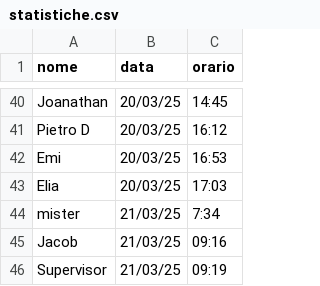
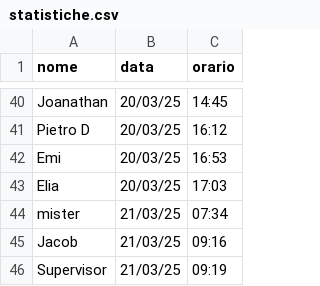
Before and after one commit to mambaye99/nightsData, a CSV file: data/statistiche.csv, drawn as a sheet; only a part is shown, gaps mark what is left out.

Commit message:
Update statistiche.csv

```diff
--- a/data/statistiche.csv
+++ b/data/statistiche.csv
@@ -43,3 +43,3 @@ Emi,20/03/25,16:53
 Elia,20/03/25,17:03
-mister,21/03/25,7:34
+mister,21/03/25,07:34
 Jacob,21/03/25,09:16
```
